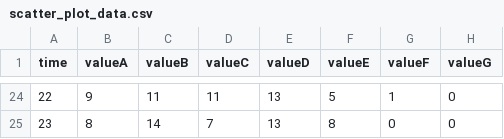
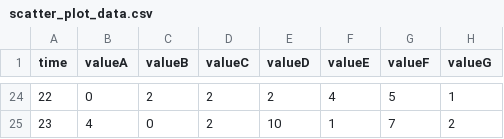
Before and after one commit to roryodonnell97/CSU33013-GithubAPI-Interrogation-and-Data-Visualisation, a CSV file: scatter_plot_data.csv, drawn as a sheet; only a part is shown, gaps mark what is left out; the diff covers the shown part only.

```diff
--- a/scatter_plot_data.csv
+++ b/scatter_plot_data.csv
@@ -24,2 +24,2 @@ time,valueA,valueB,valueC,valueD,valueE,valueF,valueG
-22,9,11,11,13,5,1,0
-23,8,14,7,13,8,0,0
+22,0,2,2,2,4,5,1
+23,4,0,2,10,1,7,2
```
Also changed, not shown: 126 edited cells elsewhere in this file, 1 other file.
